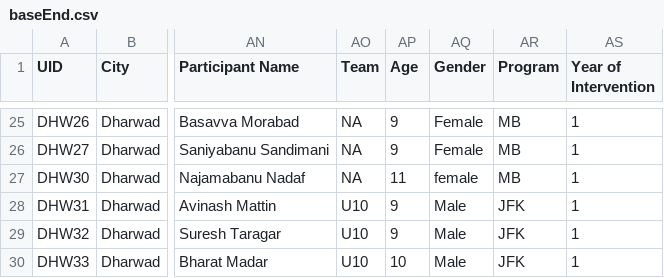
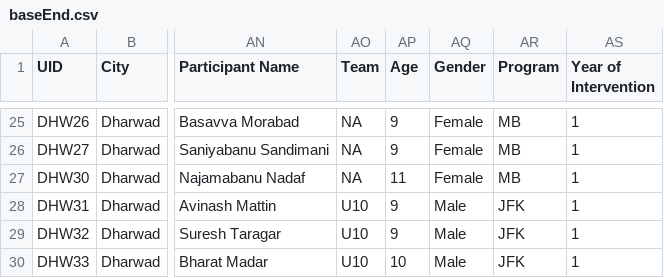
Before and after one commit to saadkhalid90/ELGrowth, a CSV file: baseEnd.csv, drawn as a sheet; only a part is shown, gaps mark what is left out; the diff names each change by its address in the sheet, - before the commit and + after, or states it on an @@ line.

Commit message:
fixed female in csv

```diff
--- a/baseEnd.csv
+++ b/baseEnd.csv
-AQ27 (Gender): female
+AQ27 (Gender): Female
```
